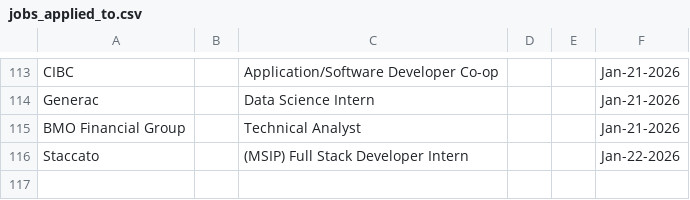
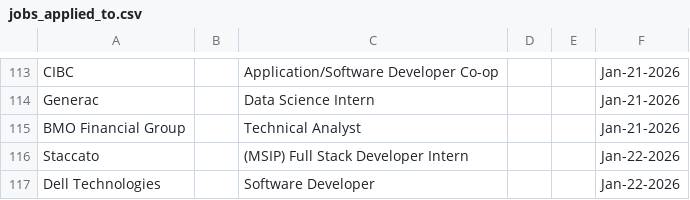
Before and after one commit to Ctrl-Sky/automated-groq-job-application, a CSV file: outputs/jobs_applied_to.csv, drawn as a sheet; only a part is shown, gaps mark what is left out; the diff names each change by its address in the sheet, - before the commit and + after, or states it on an @@ line.

```diff
--- a/outputs/jobs_applied_to.csv
+++ b/outputs/jobs_applied_to.csv
+row 117: Dell Technologies |  | Software Developer |  |  | Jan-22-2026
```
Also changed, not shown: 9 other files.
